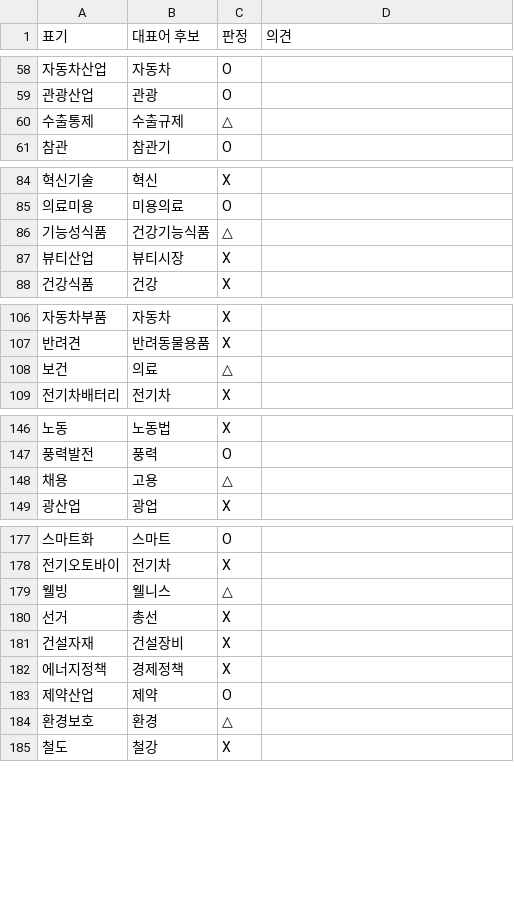
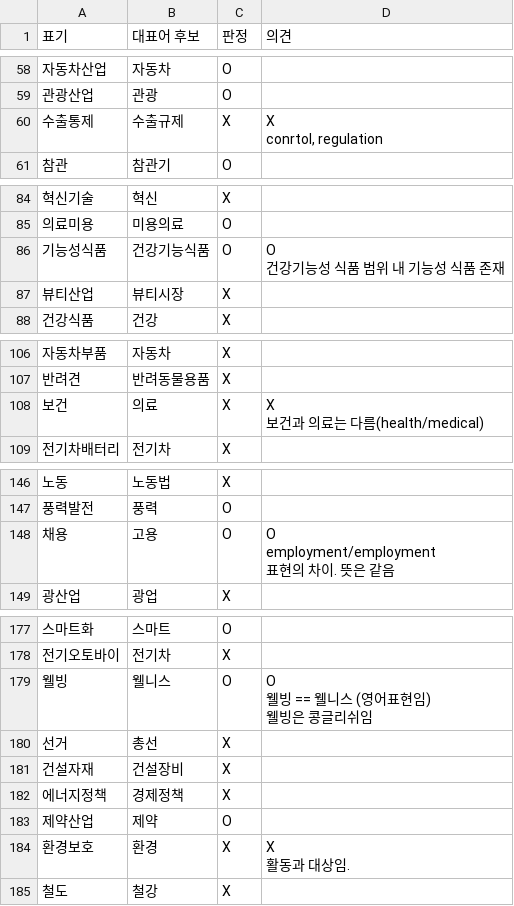
Before and after one commit to 20260528-skn-family-ai-33/SKN33-Final-3Team, a CSV file: backend/app/services/news_keywords/synonym_decisions.csv, drawn as a sheet; only a part is shown, gaps mark what is left out; ↵ is a line break in a cell; the diff covers the shown part only; the diff names each change by its address in the sheet, - before the commit and + after, or states it on an @@ line.

```diff
--- a/backend/app/services/news_keywords/synonym_decisions.csv
+++ b/backend/app/services/news_keywords/synonym_decisions.csv
-C60 (판정): △
+C60 (판정): X
-D60 (의견): (empty)
+D60 (의견): X ↵ conrtol, regulation
-C86 (판정): △
+C86 (판정): O
-D86 (의견): (empty)
+D86 (의견): O ↵ 건강기능성 식품 범위 내 기능성 식품 존재
-C108 (판정): △
+C108 (판정): X
-D108 (의견): (empty)
+D108 (의견): X ↵ 보건과 의료는 다름(health/medical)
-C148 (판정): △
+C148 (판정): O
-D148 (의견): (empty)
+D148 (의견): O ↵ employment/employment ↵ 표현의 차이. 뜻은 같음
-C179 (판정): △
+C179 (판정): O
-D179 (의견): (empty)
+D179 (의견): O ↵ 웰빙 == 웰니스 (영어표현임) ↵ 웰빙은 콩글리쉬임
-C184 (판정): △
+C184 (판정): X
-D184 (의견): (empty)
+D184 (의견): X ↵ 활동과 대상임.
```
Also changed, not shown: 26 edited cells elsewhere in this file, backend/app/services/news_keywords/synonyms.csv, backend/app/services/news_keywords/topic_categories.csv, 7 other files.
